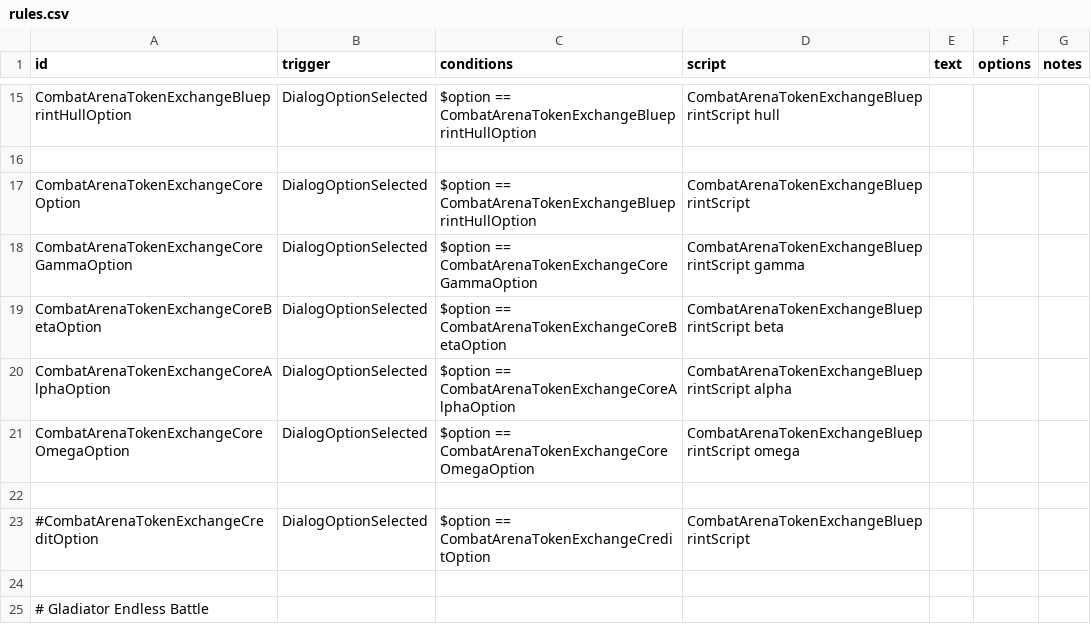
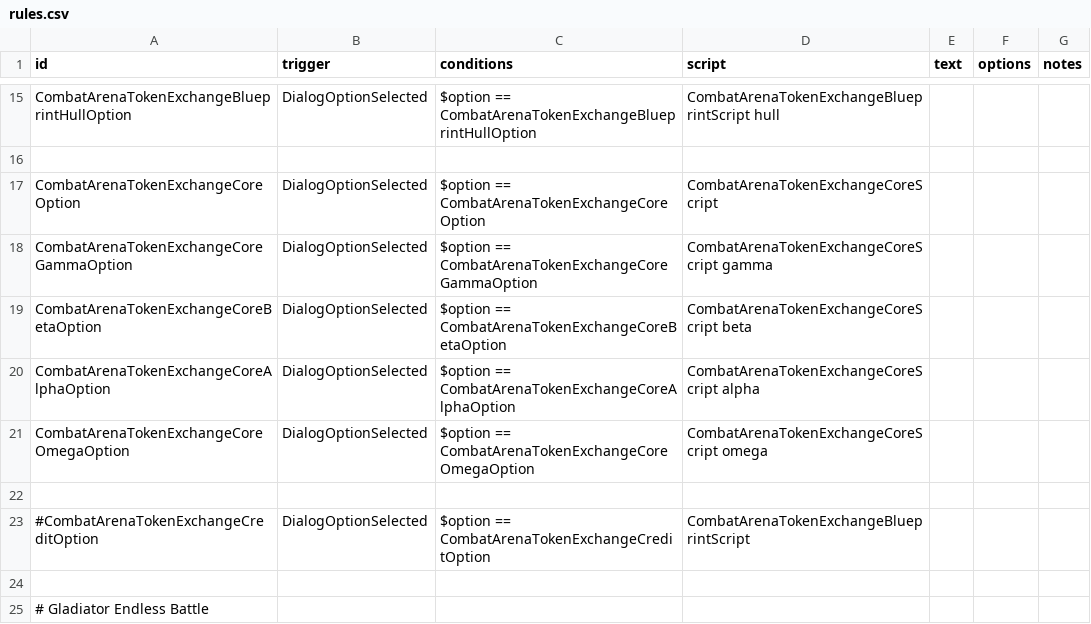
Before and after one commit to DarkbordermanModding/Starsector-CombatArena, a CSV file: data/campaign/rules.csv, drawn as a sheet; only a part is shown, gaps mark what is left out.

```diff
--- a/data/campaign/rules.csv
+++ b/data/campaign/rules.csv
@@ -16,7 +16,7 @@ CombatArenaTokenExchangeBlueprintHullOption,DialogOptionSelected,"$option == Com
 
-CombatArenaTokenExchangeCoreOption,DialogOptionSelected,"$option == CombatArenaTokenExchangeBlueprintHullOption","CombatArenaTokenExchangeBlueprintScript",,,
-CombatArenaTokenExchangeCoreGammaOption,DialogOptionSelected,"$option == CombatArenaTokenExchangeCoreGammaOption","CombatArenaTokenExchangeBlueprintScript gamma",,,
-CombatArenaTokenExchangeCoreBetaOption,DialogOptionSelected,"$option == CombatArenaTokenExchangeCoreBetaOption","CombatArenaTokenExchangeBlueprintScript beta",,,
-CombatArenaTokenExchangeCoreAlphaOption,DialogOptionSelected,"$option == CombatArenaTokenExchangeCoreAlphaOption","CombatArenaTokenExchangeBlueprintScript alpha",,,
-CombatArenaTokenExchangeCoreOmegaOption,DialogOptionSelected,"$option == CombatArenaTokenExchangeCoreOmegaOption","CombatArenaTokenExchangeBlueprintScript omega",,,
+CombatArenaTokenExchangeCoreOption,DialogOptionSelected,"$option == CombatArenaTokenExchangeCoreOption","CombatArenaTokenExchangeCoreScript",,,
+CombatArenaTokenExchangeCoreGammaOption,DialogOptionSelected,"$option == CombatArenaTokenExchangeCoreGammaOption","CombatArenaTokenExchangeCoreScript gamma",,,
+CombatArenaTokenExchangeCoreBetaOption,DialogOptionSelected,"$option == CombatArenaTokenExchangeCoreBetaOption","CombatArenaTokenExchangeCoreScript beta",,,
+CombatArenaTokenExchangeCoreAlphaOption,DialogOptionSelected,"$option == CombatArenaTokenExchangeCoreAlphaOption","CombatArenaTokenExchangeCoreScript alpha",,,
+CombatArenaTokenExchangeCoreOmegaOption,DialogOptionSelected,"$option == CombatArenaTokenExchangeCoreOmegaOption","CombatArenaTokenExchangeCoreScript omega",,,
 
```
Also changed, not shown: 3 other files.
